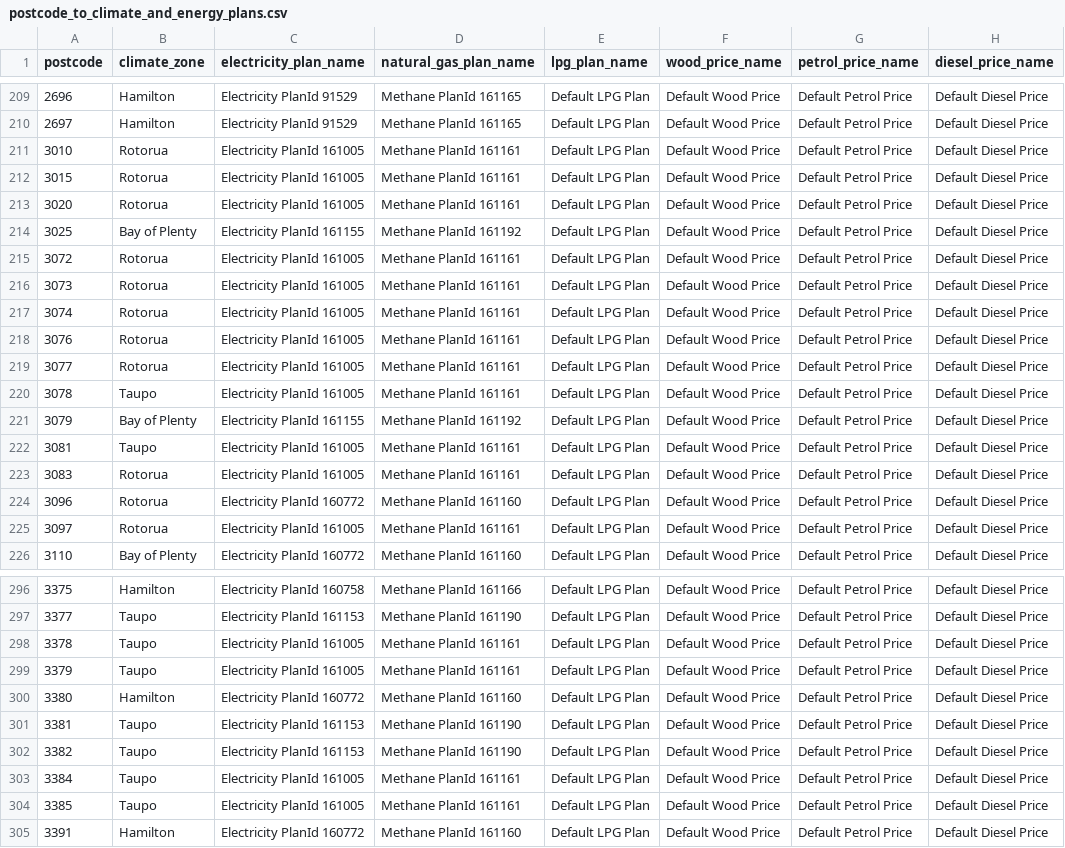
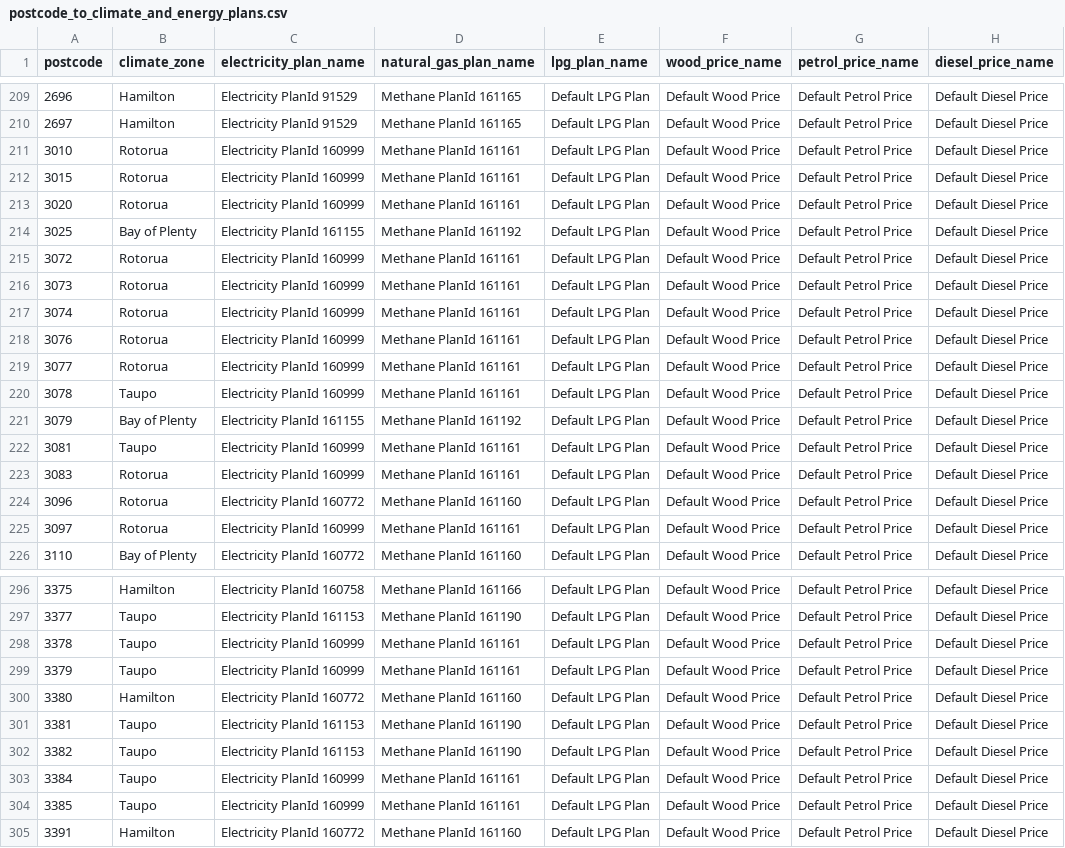
Before and after one commit to EECA-NZ/home-efficiency-calculator, a CSV file: lookup/postcode_to_climate_and_energy_plans.csv, drawn as a sheet; only a part is shown, gaps mark what is left out; the diff covers the shown part only; the diff names each change by its address in the sheet, - before the commit and + after, or states it on an @@ line.

```diff
--- a/lookup/postcode_to_climate_and_energy_plans.csv
+++ b/lookup/postcode_to_climate_and_energy_plans.csv
-C211:C213 (electricity_plan_name): Electricity PlanId 161005
+C211:C213 (electricity_plan_name): Electricity PlanId 160999
-C215:C220 (electricity_plan_name): Electricity PlanId 161005
+C215:C220 (electricity_plan_name): Electricity PlanId 160999
-C222:C223 (electricity_plan_name): Electricity PlanId 161005
+C222:C223 (electricity_plan_name): Electricity PlanId 160999
-C225 (electricity_plan_name): Electricity PlanId 161005
+C225 (electricity_plan_name): Electricity PlanId 160999
-C298:C299 (electricity_plan_name): Electricity PlanId 161005
+C298:C299 (electricity_plan_name): Electricity PlanId 160999
-C303:C304 (electricity_plan_name): Electricity PlanId 161005
+C303:C304 (electricity_plan_name): Electricity PlanId 160999
```
Also changed, not shown: 21 edited cells elsewhere in this file, data_analysis/electricity_plans/output/selected_electricity_plan_tariffs_by_edb_gst_inclusive.csv, lookup/cooktop_lookup_table.csv, 3 other files.
